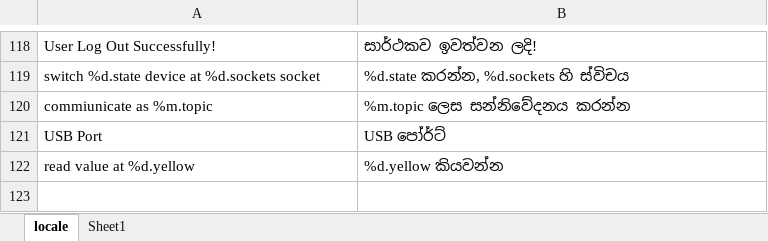
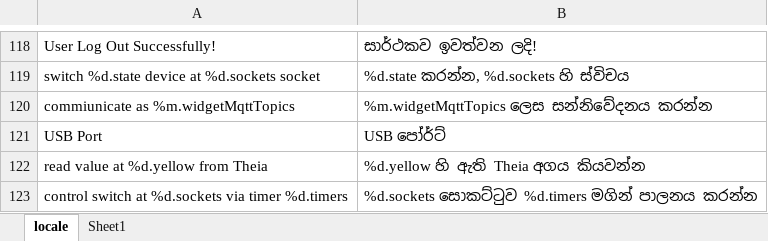
Before and after one commit to wathmal/scratch-block, an Excel workbook: src/locale/locale.xlsx, sheet locale, drawn as a sheet; only a part is shown, gaps mark what is left out; values as stored, in another font and other column widths than the file's, no borders; charts and pictures not drawn; removed rows and columns are numbered as before the commit, all else as after; the diff names each change by its address in the sheet, - before the commit and + after, or states it on an @@ line.

```diff
--- a/src/locale/locale.xlsx (sheet locale)
+++ b/src/locale/locale.xlsx (sheet locale)
-row 120: commiunicate as %m.topic | %m.topic ලෙස සන්නිවේදනය කරන්න
+row 120: commiunicate as %m.widgetMqttTopics | %m.widgetMqttTopics ලෙස සන්නිවේදනය කරන්න
-row 122: read value at %d.yellow | %d.yellow කියවන්න
+row 122: read value at %d.yellow from Theia | %d.yellow හි ඇති Theia අගය කියවන්න
+row 123: control switch at %d.sockets via timer %d.timers | %d.sockets සොකට්ටුව %d.timers මගින් පාලනය කරන්න
```
Also changed, not shown: charts or pictures.
